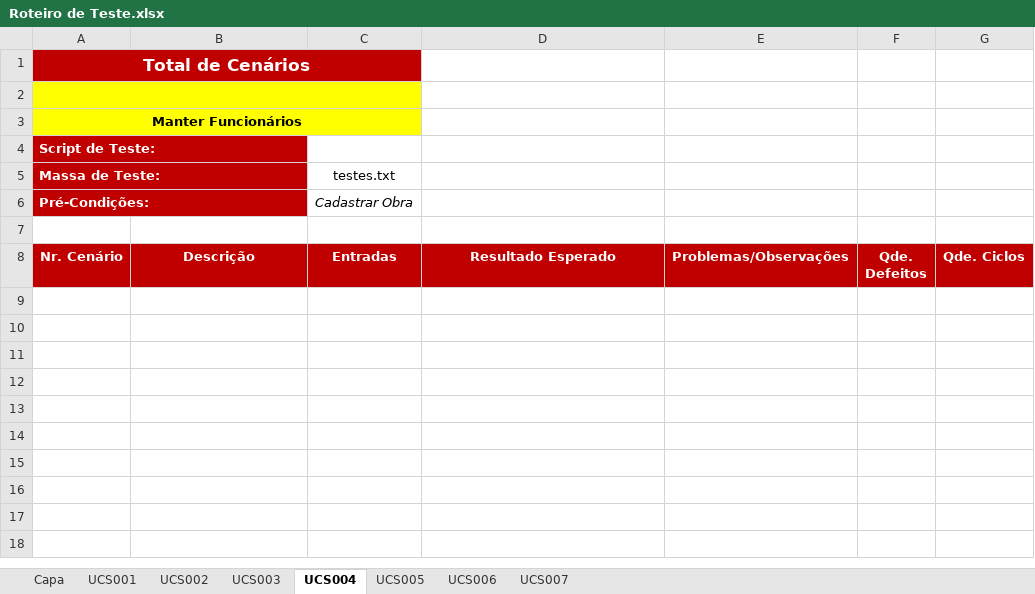
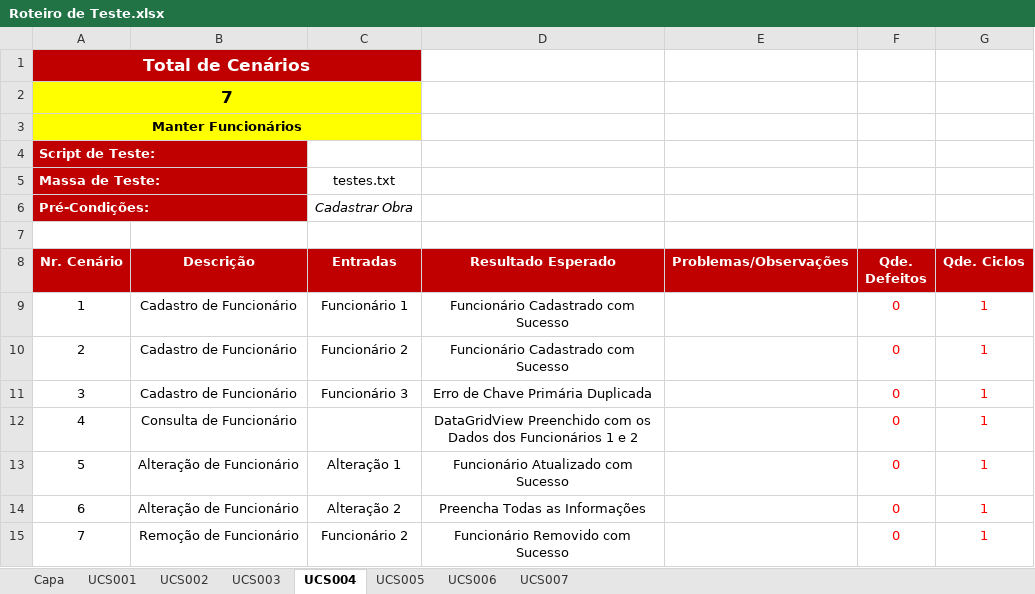
Before and after one commit to FelipeFlorentino/sgo, an Excel workbook: Desenvolvimento/4.Teste/Roteiro de Teste.xlsx, sheet UCS004, drawn as a sheet; values as stored, in another font and other column widths than the file's, no borders; the diff names each change by its address in the sheet, - before the commit and + after, or states it on an @@ line.

```diff
--- a/Desenvolvimento/4.Teste/Roteiro de Teste.xlsx (sheet UCS004)
+++ b/Desenvolvimento/4.Teste/Roteiro de Teste.xlsx (sheet UCS004)
-A2 (Nr. Cenário): (empty)
+A2 (Nr. Cenário): 7
+row 9: 1 | Cadastro de Funcionário | Funcionário 1 | Funcionário Cadastrado com Sucesso |  | 0 | 1
+row 10: 2 | Cadastro de Funcionário | Funcionário 2 | Funcionário Cadastrado com Sucesso |  | 0 | 1
+row 11: 3 | Cadastro de Funcionário | Funcionário 3 | Erro de Chave Primária Duplicada |  | 0 | 1
+row 12: 4 | Consulta de Funcionário |  | DataGridView Preenchido com os Dados dos Funcionários 1 e 2 |  | 0 | 1
+row 13: 5 | Alteração de Funcionário | Alteração 1 | Funcionário Atualizado com Sucesso |  | 0 | 1
+row 14: 6 | Alteração de Funcionário | Alteração 2 | Preencha Todas as Informações |  | 0 | 1
+row 15: 7 | Remoção de Funcionário | Funcionário 2 | Funcionário Removido com Sucesso |  | 0 | 1
```
Also changed, not shown: sheet UCS005, sheet UCS006, sheet Capa, sheet UCS007, sheet UCS003, 38 other files.
